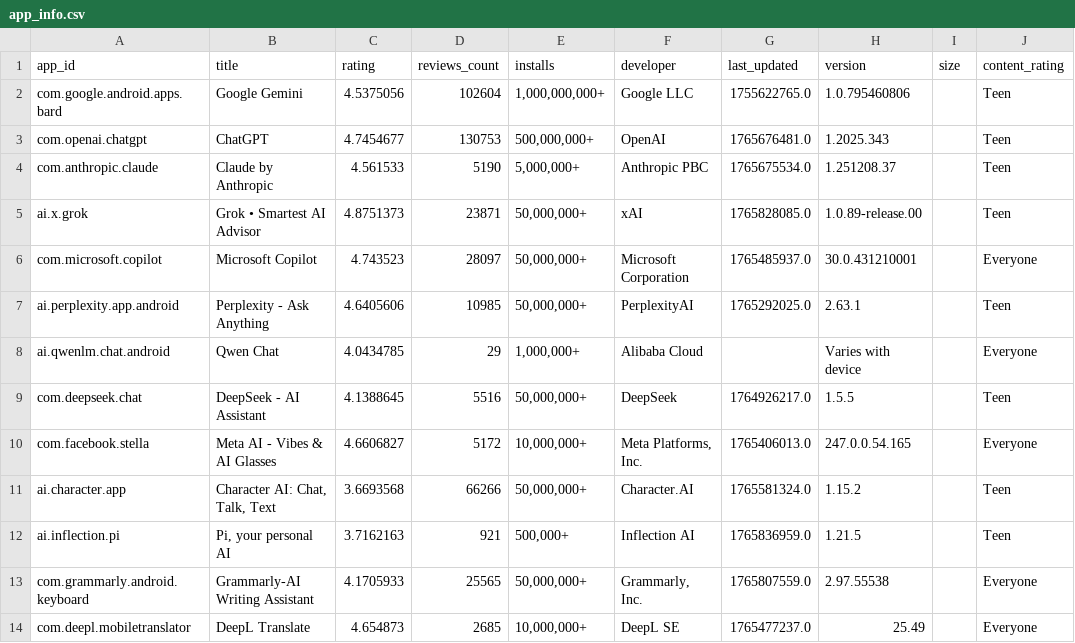
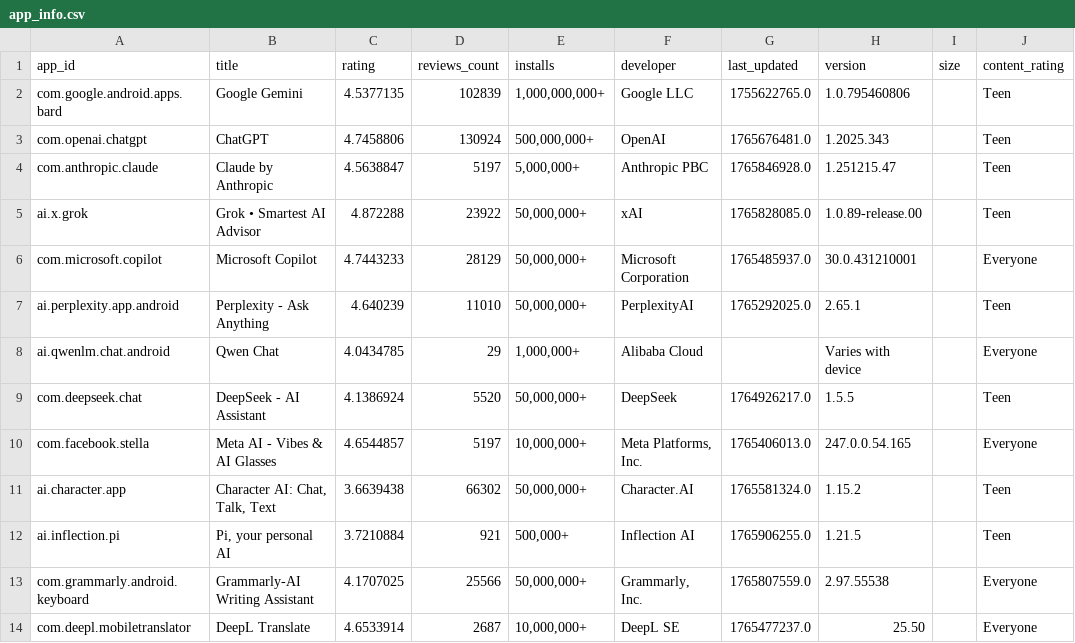
Before and after one commit to maxvyquincy9393/AI_Data_Scraping, a CSV file: data/app_info.csv, drawn as a sheet; only a part is shown; the diff names each change by its address in the sheet, - before the commit and + after, or states it on an @@ line.

```diff
--- a/data/app_info.csv
+++ b/data/app_info.csv
-C2 (rating): 4.5375056
+C2 (rating): 4.5377135
-D2 (reviews_count): 102604
+D2 (reviews_count): 102839
-C3 (rating): 4.7454677
+C3 (rating): 4.7458806
-D3 (reviews_count): 130753
+D3 (reviews_count): 130924
-C4 (rating): 4.561533
+C4 (rating): 4.5638847
-D4 (reviews_count): 5190
+D4 (reviews_count): 5197
-G4 (last_updated): 1765675534.0
+G4 (last_updated): 1765846928.0
-H4 (version): 1.251208.37
+H4 (version): 1.251215.47
-C5 (rating): 4.8751373
+C5 (rating): 4.872288
-D5 (reviews_count): 23871
+D5 (reviews_count): 23922
-C6 (rating): 4.743523
+C6 (rating): 4.7443233
-D6 (reviews_count): 28097
+D6 (reviews_count): 28129
-C7 (rating): 4.6405606
+C7 (rating): 4.640239
-D7 (reviews_count): 10985
+D7 (reviews_count): 11010
-H7 (version): 2.63.1
+H7 (version): 2.65.1
-C9 (rating): 4.1388645
+C9 (rating): 4.1386924
-D9 (reviews_count): 5516
+D9 (reviews_count): 5520
-C10 (rating): 4.6606827
+C10 (rating): 4.6544857
-D10 (reviews_count): 5172
+D10 (reviews_count): 5197
-C11 (rating): 3.6693568
+C11 (rating): 3.6639438
-D11 (reviews_count): 66266
+D11 (reviews_count): 66302
-C12 (rating): 3.7162163
+C12 (rating): 3.7210884
-G12 (last_updated): 1765836959.0
+G12 (last_updated): 1765906255.0
-C13 (rating): 4.1705933
+C13 (rating): 4.1707025
-D13 (reviews_count): 25565
+D13 (reviews_count): 25566
-C14 (rating): 4.654873
+C14 (rating): 4.6533914
-D14 (reviews_count): 2685
+D14 (reviews_count): 2687
-H14 (version): 25.49
+H14 (version): 25.50
```
Also changed, not shown: 1 other file.
